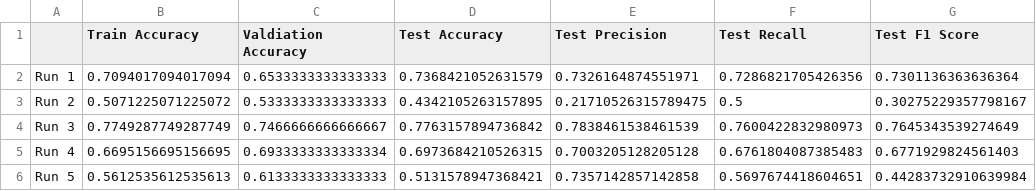
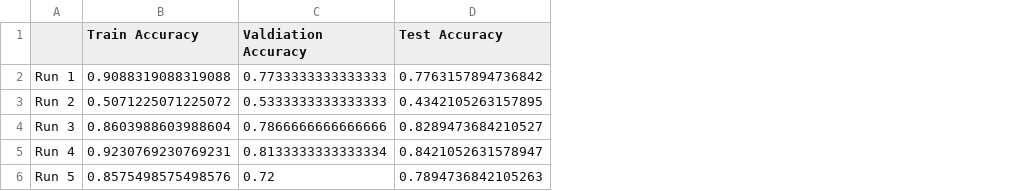
Before and after one commit to vikwaran03/DSC180B_Q2, a CSV file: Q2_Prep/outputs/sage_run_results_table.csv, drawn as a sheet; the diff names each change by its address in the sheet, - before the commit and + after, or states it on an @@ line.

Commit message:
graphsage results

```diff
--- a/Q2_Prep/outputs/sage_run_results_table.csv
+++ b/Q2_Prep/outputs/sage_run_results_table.csv
-column E (Test Precision), rows 2-6: 0.7326164874551971 | 0.21710526315789475 | 0.7838461538461539 | 0.7003205128205128 | 0.7357142857142858
-column F (Test Recall), rows 2-6: 0.7286821705426356 | 0.5 | 0.7600422832980973 | 0.6761804087385483 | 0.5697674418604651
-column G (Test F1 Score), rows 2-6: 0.7301136363636364 | 0.30275229357798167 | 0.7645343539274649 | 0.6771929824561403 | 0.44283732910639984
-B2 (Train Accuracy): 0.7094017094017094
+B2 (Train Accuracy): 0.9088319088319088
-C2 (Valdiation Accuracy): 0.6533333333333333
+C2 (Valdiation Accuracy): 0.7733333333333333
-D2 (Test Accuracy): 0.7368421052631579
+D2 (Test Accuracy): 0.7763157894736842
-B4 (Train Accuracy): 0.7749287749287749
+B4 (Train Accuracy): 0.8603988603988604
-C4 (Valdiation Accuracy): 0.7466666666666667
+C4 (Valdiation Accuracy): 0.7866666666666666
-D4 (Test Accuracy): 0.7763157894736842
+D4 (Test Accuracy): 0.8289473684210527
-B5 (Train Accuracy): 0.6695156695156695
+B5 (Train Accuracy): 0.9230769230769231
-C5 (Valdiation Accuracy): 0.6933333333333334
+C5 (Valdiation Accuracy): 0.8133333333333334
-D5 (Test Accuracy): 0.6973684210526315
+D5 (Test Accuracy): 0.8421052631578947
-B6 (Train Accuracy): 0.5612535612535613
+B6 (Train Accuracy): 0.8575498575498576
-C6 (Valdiation Accuracy): 0.6133333333333333
+C6 (Valdiation Accuracy): 0.72
-D6 (Test Accuracy): 0.5131578947368421
+D6 (Test Accuracy): 0.7894736842105263
```
Also changed, not shown: Q2_Prep/outputs/sage_best_model_table.csv, 14 other files.
